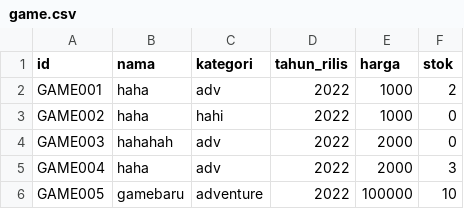
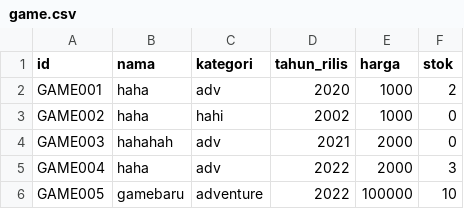
Before and after one commit to 16521104FajarHerawan/Tubes-Daspro-2022, a CSV file: database/game.csv, drawn as a sheet.

```diff
--- a/database/game.csv
+++ b/database/game.csv
@@ -1,5 +1,5 @@
 id;nama;kategori;tahun_rilis;harga;stok
-GAME001;haha;adv;2022;1000;2
-GAME002;haha;hahi;2022;1000;0
-GAME003;hahahah;adv;2022;2000;0
+GAME001;haha;adv;2020;1000;2
+GAME002;haha;hahi;2002;1000;0
+GAME003;hahahah;adv;2021;2000;0
 GAME004;haha;adv;2022;2000;3
```
Also changed, not shown: 3 other files.
